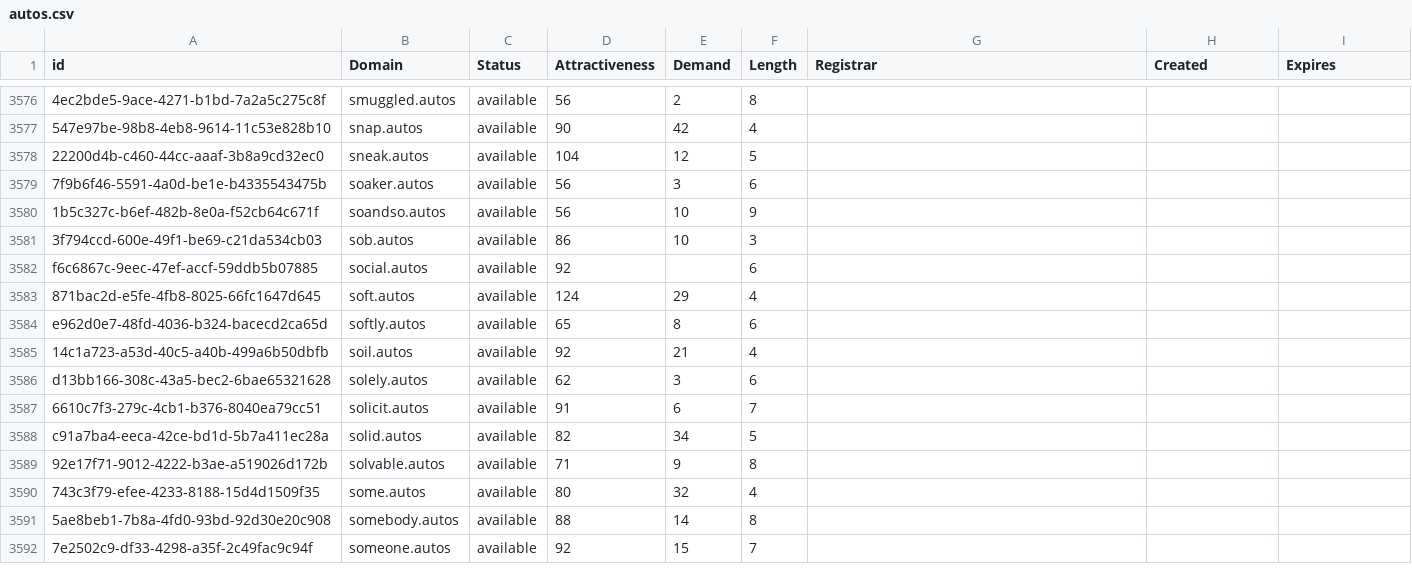
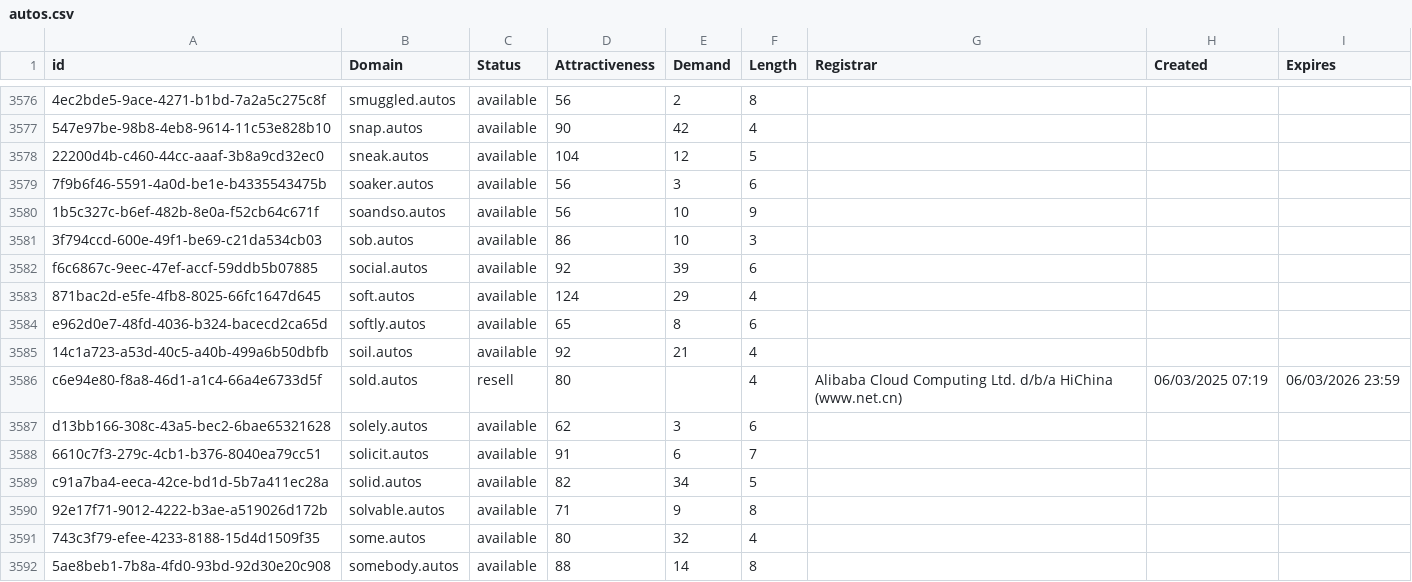
Before and after one commit to UniqueDomains/autos-oneword-domains, a CSV file: autos.csv, drawn as a sheet; only a part is shown, gaps mark what is left out; the shorter side is filled out with more unchanged rows; the diff names each change by its address in the sheet, - before the commit and + after, or states it on an @@ line.

Commit message:
Domains update

```diff
--- a/autos.csv
+++ b/autos.csv
-E3582 (Demand): (empty)
+E3582 (Demand): 39
+row 3586: c6e94e80-f8a8-46d1-a1c4-66a4e6733d5f | sold.autos | resell | 80 |  | 4 | Alibaba Cloud Computing Ltd. d/b/a HiChina (www.net.cn) | 06/03/2025 07:19 | 06/03/2026 23:59
```
Also changed, not shown: 2 other files.
